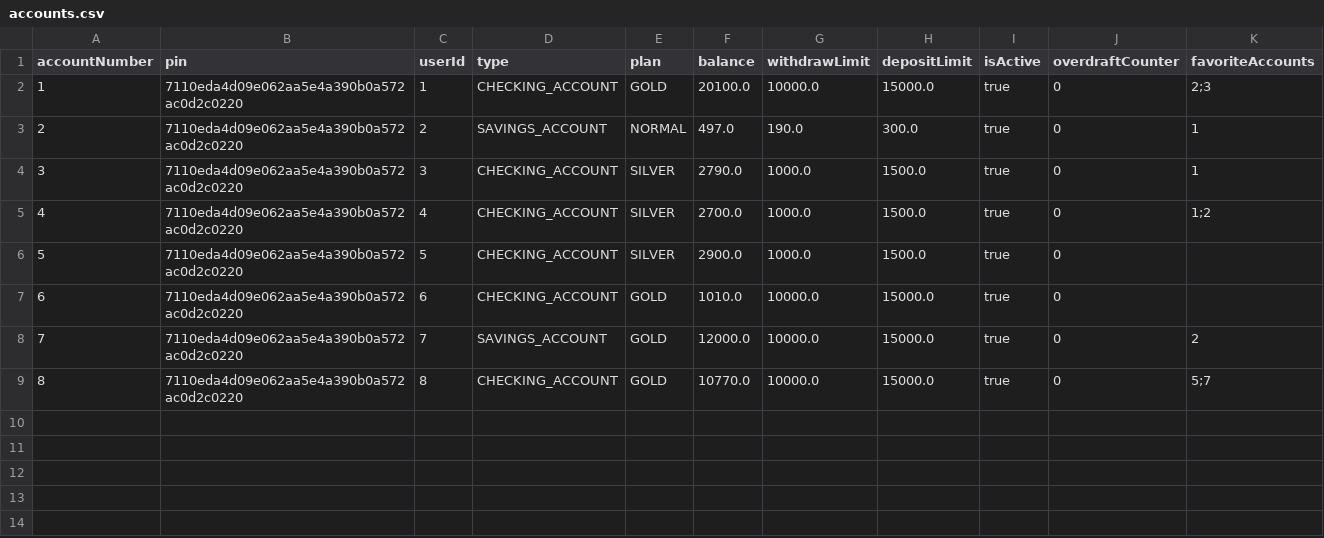
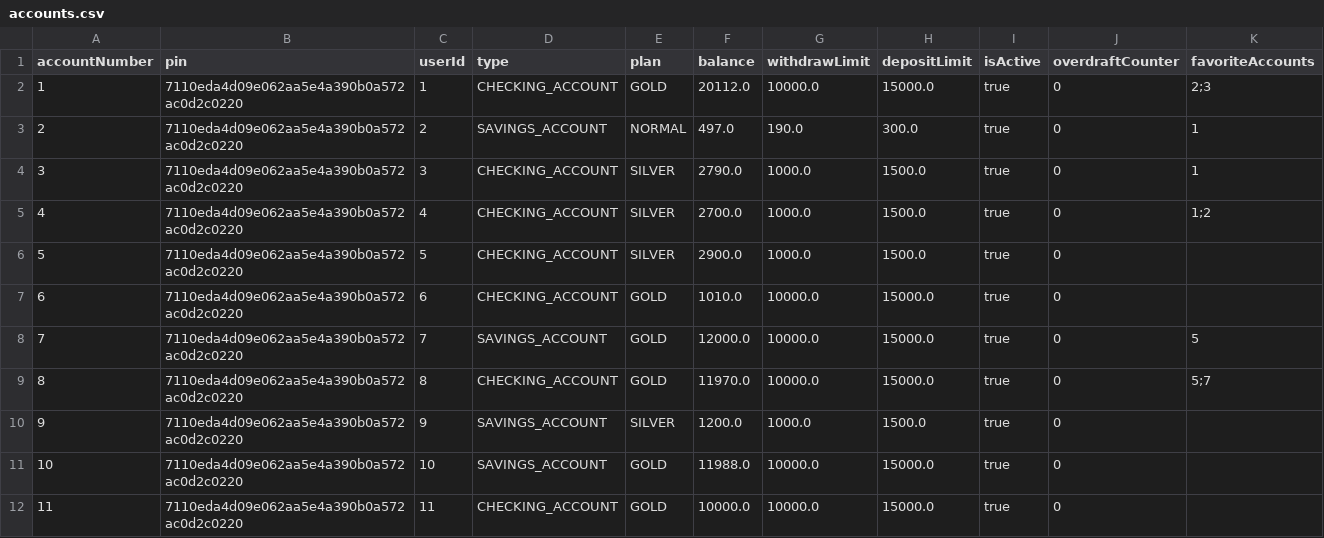
Before and after one commit to maryamghm/W11-Banking-Project, a CSV file: Banking-Project/banking-system/accounts.csv, drawn as a sheet.

```diff
--- a/Banking-Project/banking-system/accounts.csv
+++ b/Banking-Project/banking-system/accounts.csv
@@ -1,3 +1,3 @@
 accountNumber,pin,userId,type,plan,balance,withdrawLimit,depositLimit,isActive,overdraftCounter,favoriteAccounts
-1,"7110eda4d09e062aa5e4a390b0a572ac0d2c0220",1,CHECKING_ACCOUNT,GOLD,20100.0,10000.0,15000.0,true,0,2;3
+1,"7110eda4d09e062aa5e4a390b0a572ac0d2c0220",1,CHECKING_ACCOUNT,GOLD,20112.0,10000.0,15000.0,true,0,2;3
 2,"7110eda4d09e062aa5e4a390b0a572ac0d2c0220",2,SAVINGS_ACCOUNT,NORMAL,497.0,190.0,300.0,true,0,1
@@ -7,3 +7,6 @@ accountNumber,pin,userId,type,plan,balance,withdrawLimit,depositLimit,isActive,o
 6,"7110eda4d09e062aa5e4a390b0a572ac0d2c0220",6,CHECKING_ACCOUNT,GOLD,1010.0,10000.0,15000.0,true,0,
-7,"7110eda4d09e062aa5e4a390b0a572ac0d2c0220",7,SAVINGS_ACCOUNT,GOLD,12000.0,10000.0,15000.0,true,0,2
-8,"7110eda4d09e062aa5e4a390b0a572ac0d2c0220",8,CHECKING_ACCOUNT,GOLD,10770.0,10000.0,15000.0,true,0,5;7
+7,"7110eda4d09e062aa5e4a390b0a572ac0d2c0220",7,SAVINGS_ACCOUNT,GOLD,12000.0,10000.0,15000.0,true,0,5
+8,"7110eda4d09e062aa5e4a390b0a572ac0d2c0220",8,CHECKING_ACCOUNT,GOLD,11970.0,10000.0,15000.0,true,0,5;7
+9,"7110eda4d09e062aa5e4a390b0a572ac0d2c0220",9,SAVINGS_ACCOUNT,SILVER,1200.0,1000.0,1500.0,true,0,
+10,"7110eda4d09e062aa5e4a390b0a572ac0d2c0220",10,SAVINGS_ACCOUNT,GOLD,11988.0,10000.0,15000.0,true,0,
+11,"7110eda4d09e062aa5e4a390b0a572ac0d2c0220",11,CHECKING_ACCOUNT,GOLD,10000.0,10000.0,15000.0,true,0,
```
Also changed, not shown: Banking-Project/banking-system/transactions.csv, Banking-Project/banking-system/users.csv, 4 other files.
